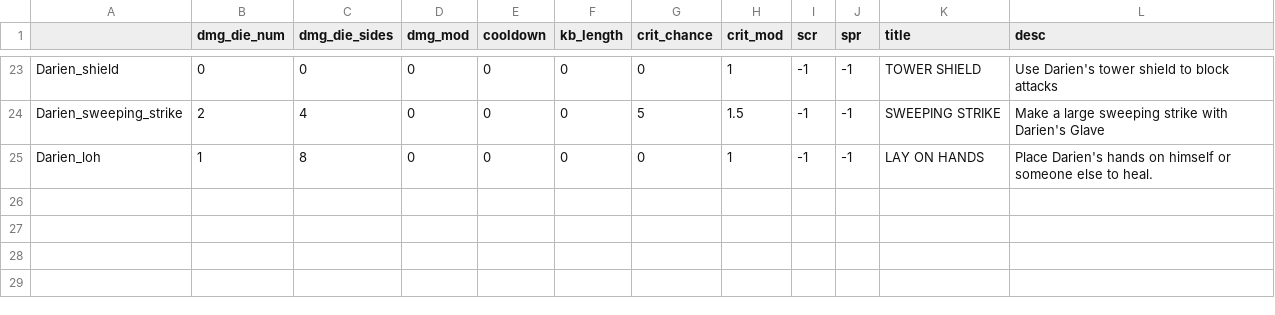
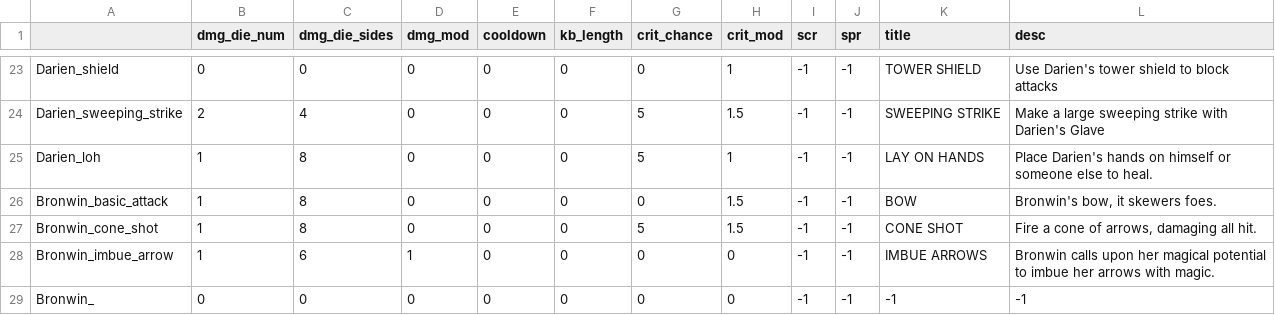
Before and after one commit to Fatcat202/Souls-of-the-Damned, a CSV file: datafiles/attack_data.csv, drawn as a sheet; only a part is shown, gaps mark what is left out.

Commit message:
Implemented Bronwin
- Implemented Bronwin, allowing for basic functionality and further testing.

```diff
--- a/datafiles/attack_data.csv
+++ b/datafiles/attack_data.csv
@@ -24,2 +24,6 @@ Darien_shield,0,0,0,0,0,0,1,-1,-1,TOWER SHIELD,Use Darien's tower shield to bloc
 Darien_sweeping_strike,2,4,0,0,0,5,1.5,-1,-1,SWEEPING STRIKE,Make a large sweeping strike with Darien's Glave
-Darien_loh,1,8,0,0,0,0,1,-1,-1,LAY ON HANDS,Place Darien's hands on himself or someone else to heal.
+Darien_loh,1,8,0,0,0,5,1,-1,-1,LAY ON HANDS,Place Darien's hands on himself or someone else to heal.
+Bronwin_basic_attack,1,8,0,0,0,0,1.5,-1,-1,BOW,"Bronwin's bow, it skewers foes."
+Bronwin_cone_shot,1,8,0,0,0,5,1.5,-1,-1,CONE SHOT,"Fire a cone of arrows, damaging all hit."
+Bronwin_imbue_arrow,1,6,1,0,0,0,0,-1,-1,IMBUE ARROWS,Bronwin calls upon her magical potential to imbue her arrows with magic.
+Bronwin_,0,0,0,0,0,0,0,-1,-1,-1,-1
```
Also changed, not shown: 13 other files.
